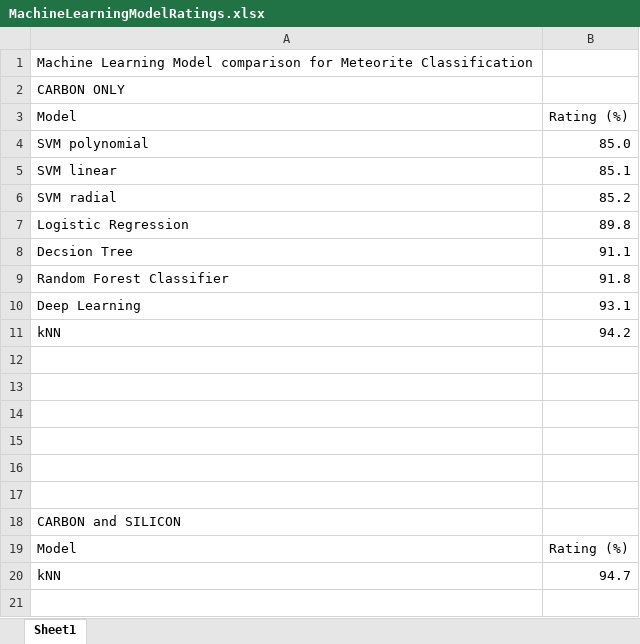
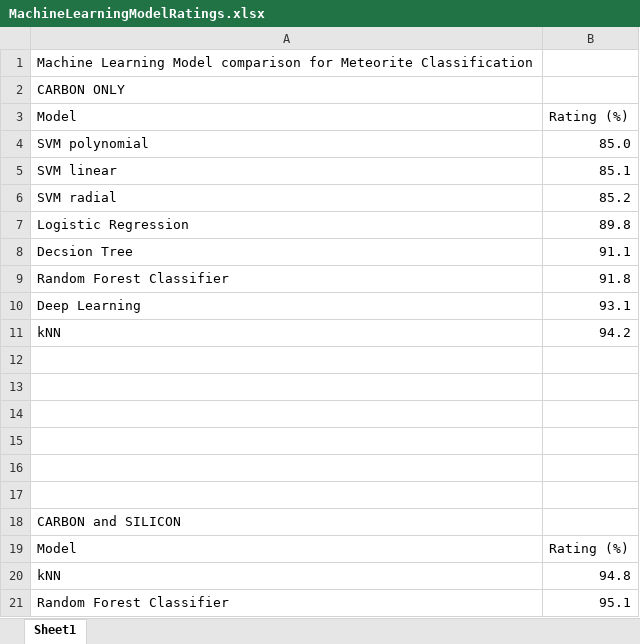
Before and after one commit to dianess/meteorite-classification, an Excel workbook: MachineLearningModelRatings.xlsx, sheet Sheet1, drawn as a sheet; values as stored, in another font and other column widths than the file's, no borders; charts and pictures not drawn; the diff names each change by its address in the sheet, - before the commit and + after, or states it on an @@ line.

Commit message:
add Random Forest Classfier carbon silicon

```diff
--- a/MachineLearningModelRatings.xlsx (sheet Sheet1)
+++ b/MachineLearningModelRatings.xlsx (sheet Sheet1)
-B20: 94.7
+B20: 94.8
+row 21: Random Forest Classifier | 95.1
```
Also changed, not shown: 7 other files.
